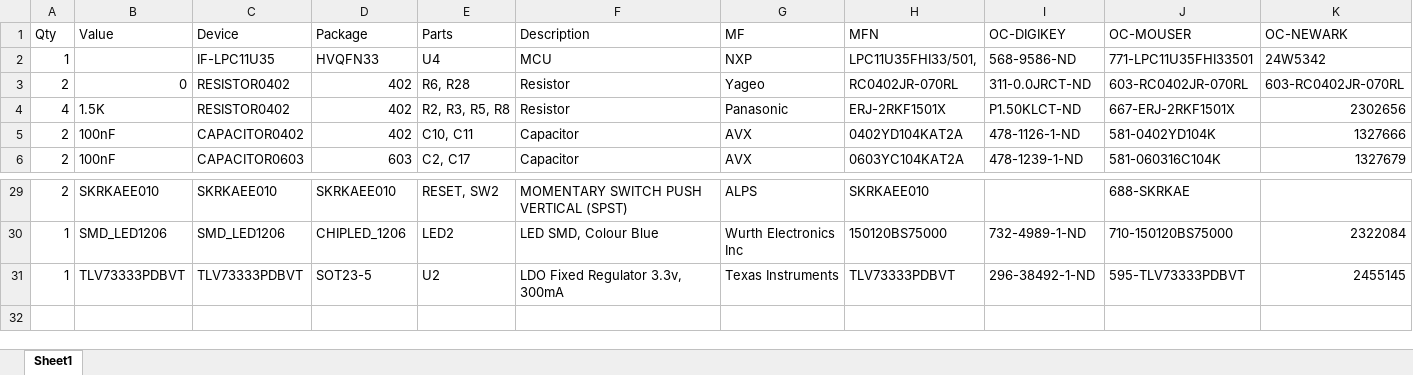
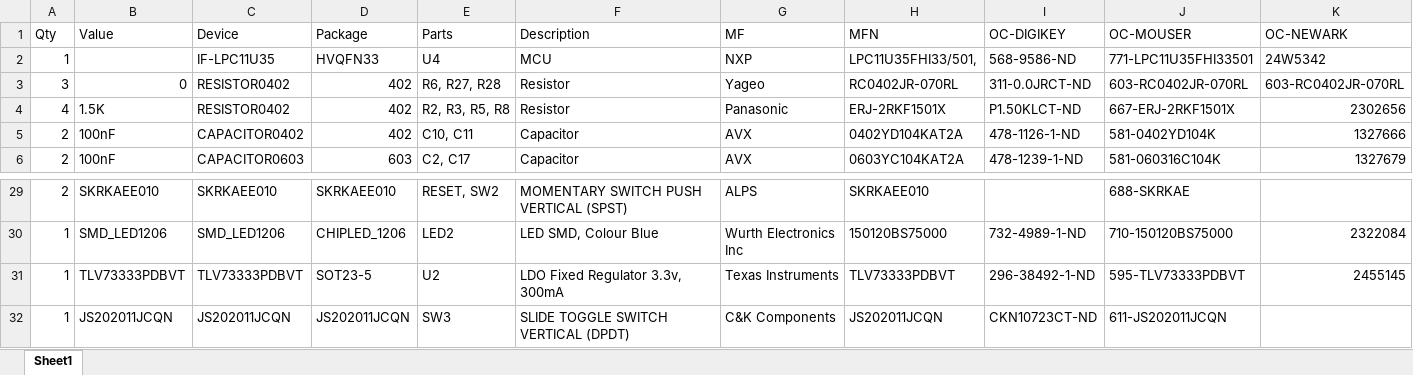
Before and after one commit to ARMmbed/mbed-HDK, an Excel workbook: Production Design Projects/mbedXdotShield/v1.0.0/BOM-Europe.xlsx, sheet Sheet1, drawn as a sheet; only a part is shown, gaps mark what is left out; values as stored, in another font and other column widths than the file's, no borders; the diff names each change by its address in the sheet, - before the commit and + after, or states it on an @@ line.

```diff
--- a/Production Design Projects/mbedXdotShield/v1.0.0/BOM-Europe.xlsx (sheet Sheet1)
+++ b/Production Design Projects/mbedXdotShield/v1.0.0/BOM-Europe.xlsx (sheet Sheet1)
-A3 (Qty): 2
+A3 (Qty): 3
-E3 (Parts): R6, R28
+E3 (Parts): R6, R27, R28
+row 32: 1 | JS202011JCQN | JS202011JCQN | JS202011JCQN | SW3 | SLIDE TOGGLE SWITCH VERTICAL (DPDT) | C&K Components | JS202011JCQN | CKN10723CT-ND | 611-JS202011JCQN
```
Also changed, not shown: Production Design Projects/mbedXdotShield/v1.0.0/BOM-NorthAmerica.xlsx, 15 other files.
